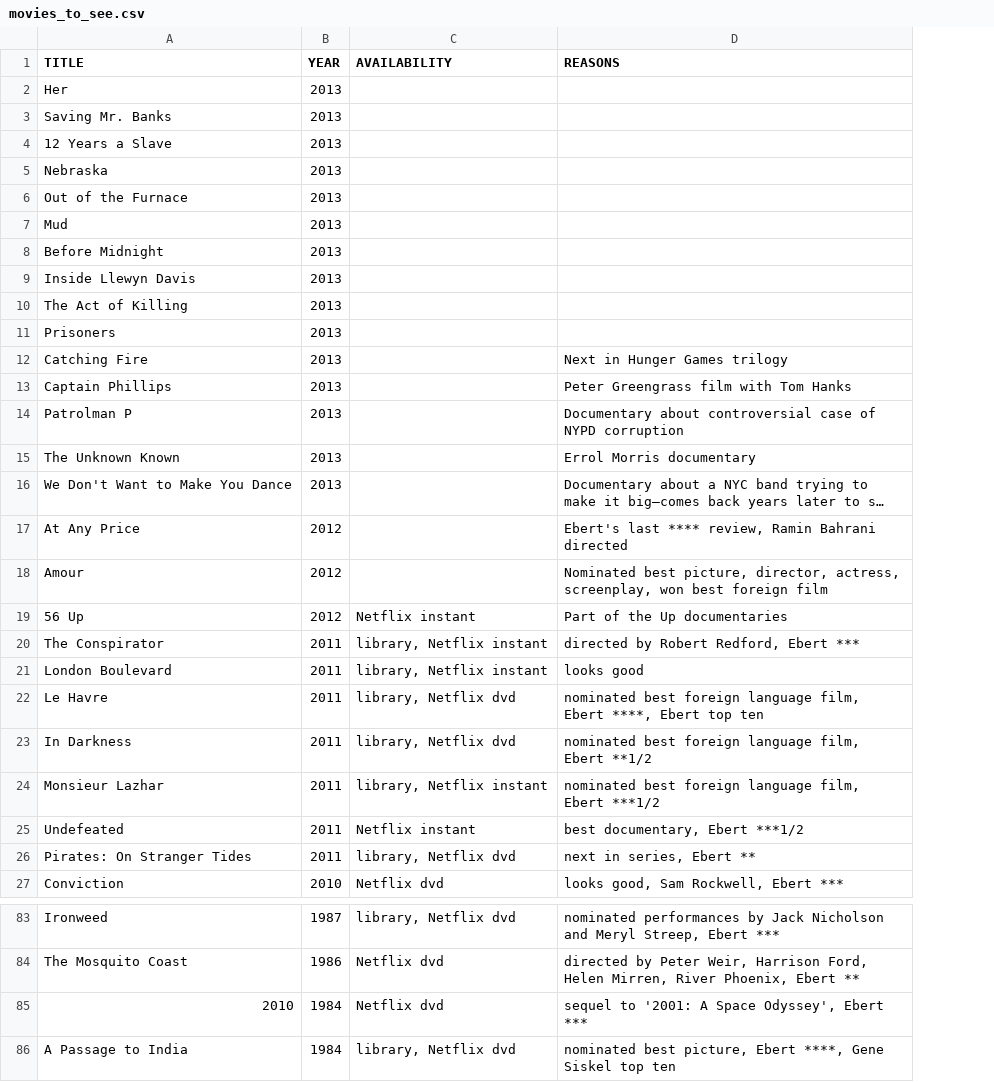
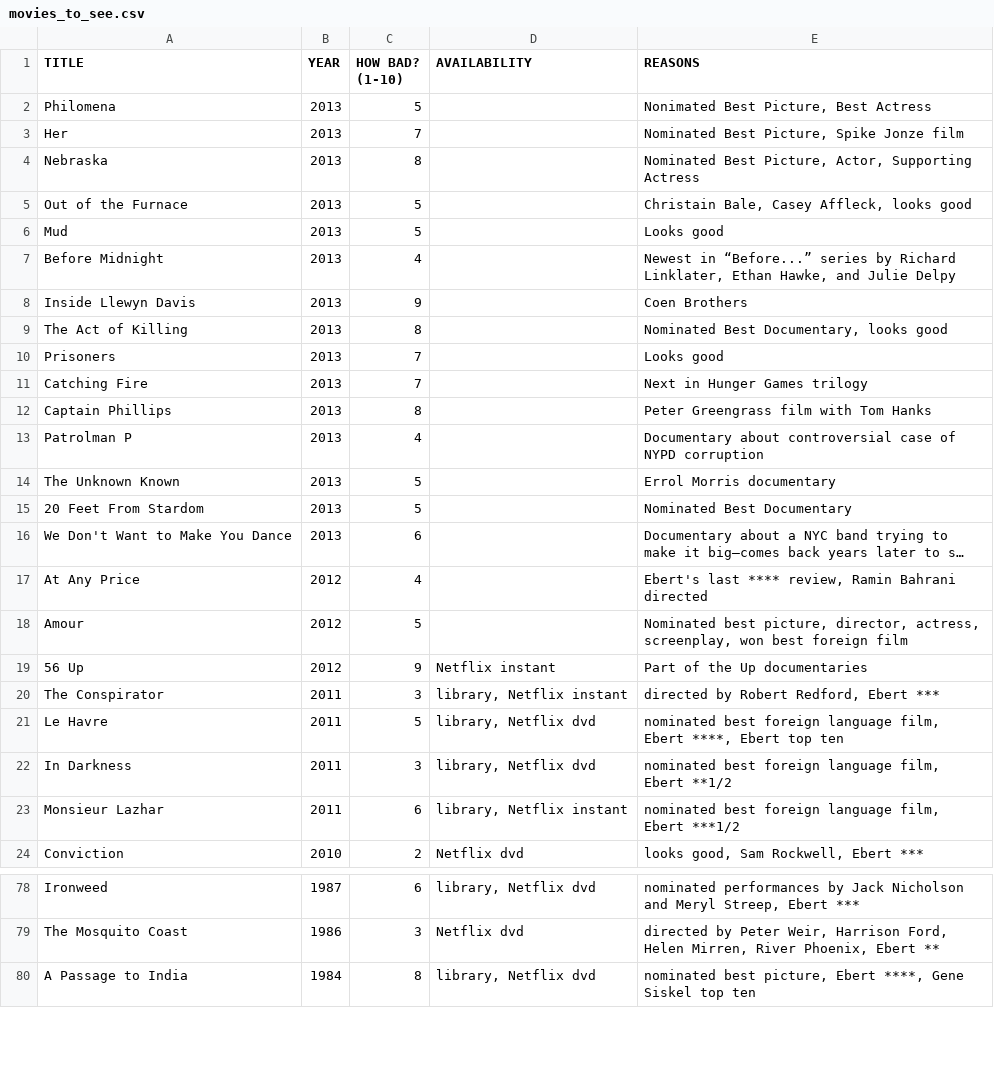
Before and after one commit to tgh/FiLTH, a CSV file: data/movies_to_see.csv, drawn as a sheet; only a part is shown, gaps mark what is left out; long unchanged cells end in …; removed rows and columns are numbered as before the commit, all else as after; the diff covers the shown part only; the diff names each change by its address in the sheet, - before the commit and + after, or states it on an @@ line.

```diff
--- a/data/movies_to_see.csv
+++ b/data/movies_to_see.csv
+column C (HOW BAD? (1-10)), rows 3-14: 7 | 8 | 5 | 5 | 4 | 9 | 8 | 7 | 7 | 8 | 4 | 5; rows 16-24: 6 | 4 | 5 | 9 | 3 | 5 | 3 | 6 | 2; rows 78-80: 6 | 3 | 8
+row 2: Philomena | 2013 | 5 |  | Nonimated Best Picture, Best Actress
-E3 (REASONS): (empty)
+E3 (REASONS): Nominated Best Picture, Spike Jonze film
-row 3: Saving Mr. Banks | 2013
-row 4: 12 Years a Slave | 2013
-E4 (REASONS): (empty)
+E4 (REASONS): Nominated Best Picture, Actor, Supporting Actress
-E5 (REASONS): (empty)
+E5 (REASONS): Christain Bale, Casey Affleck, looks good
-E6 (REASONS): (empty)
+E6 (REASONS): Looks good
-E7 (REASONS): (empty)
+E7 (REASONS): Newest in “Before...” series by Richard Linklater, Ethan Hawke, and Julie Delpy
-E8 (REASONS): (empty)
+E8 (REASONS): Coen Brothers
-E9 (REASONS): (empty)
+E9 (REASONS): Nominated Best Documentary, looks good
-E10 (REASONS): (empty)
+E10 (REASONS): Looks good
+row 15: 20 Feet From Stardom | 2013 | 5 |  | Nominated Best Documentary
-row 21: London Boulevard | 2011 | library, Netflix instant | looks good
-row 25: Undefeated | 2011 | Netflix instant | best documentary, Ebert ***1/2
-row 26: Pirates: On Stranger Tides | 2011 | library, Netflix dvd | next in series, Ebert **
-row 85: 2010 | 1984 | Netflix dvd | sequel to '2001: A Space Odyssey', Ebert ***
```
Also changed, not shown: 6 removed rows elsewhere in this file.
